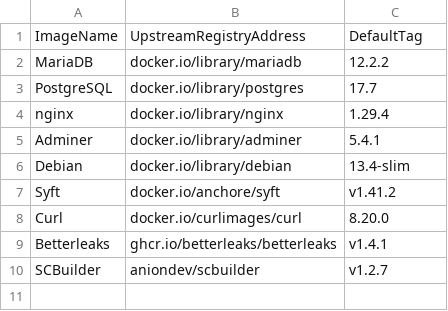
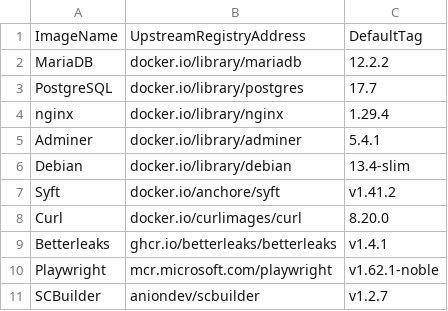
Before and after one commit to anionDevelopment/ConSurv, a CSV file: .ScriptCollection/OCIImages/ImageDefinition.csv, drawn as a sheet.

```diff
--- a/.ScriptCollection/OCIImages/ImageDefinition.csv
+++ b/.ScriptCollection/OCIImages/ImageDefinition.csv
@@ -9,2 +9,3 @@ Curl;docker.io/curlimages/curl;8.20.0
 Betterleaks;ghcr.io/betterleaks/betterleaks;v1.4.1
+Playwright;mcr.microsoft.com/playwright;v1.62.1-noble
 SCBuilder;aniondev/scbuilder;v1.2.7
```
Also changed, not shown: 21 other files.
